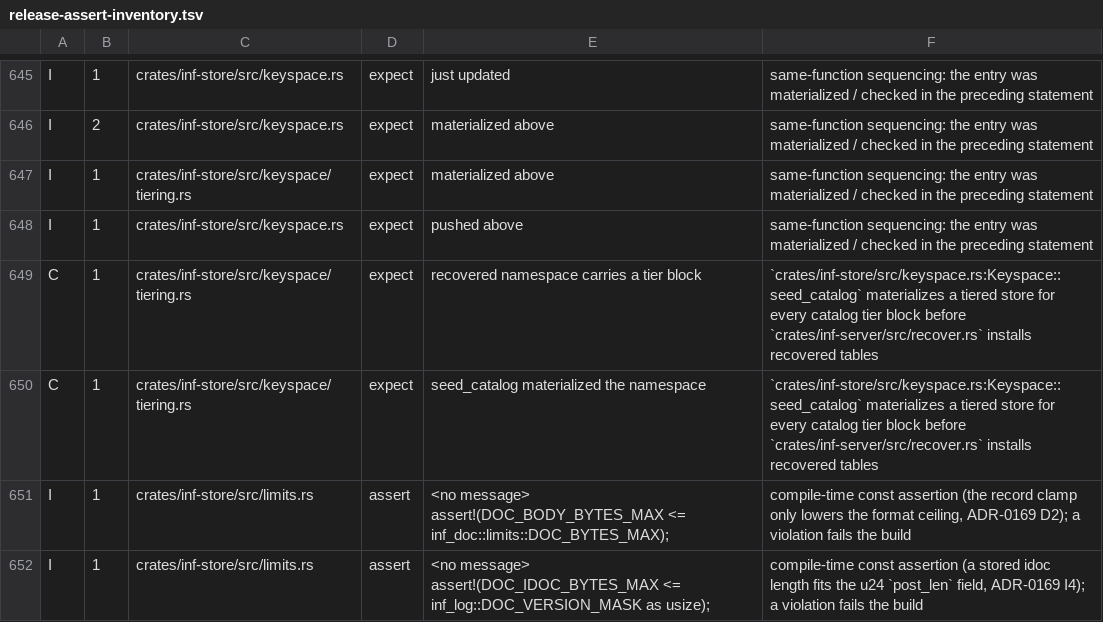
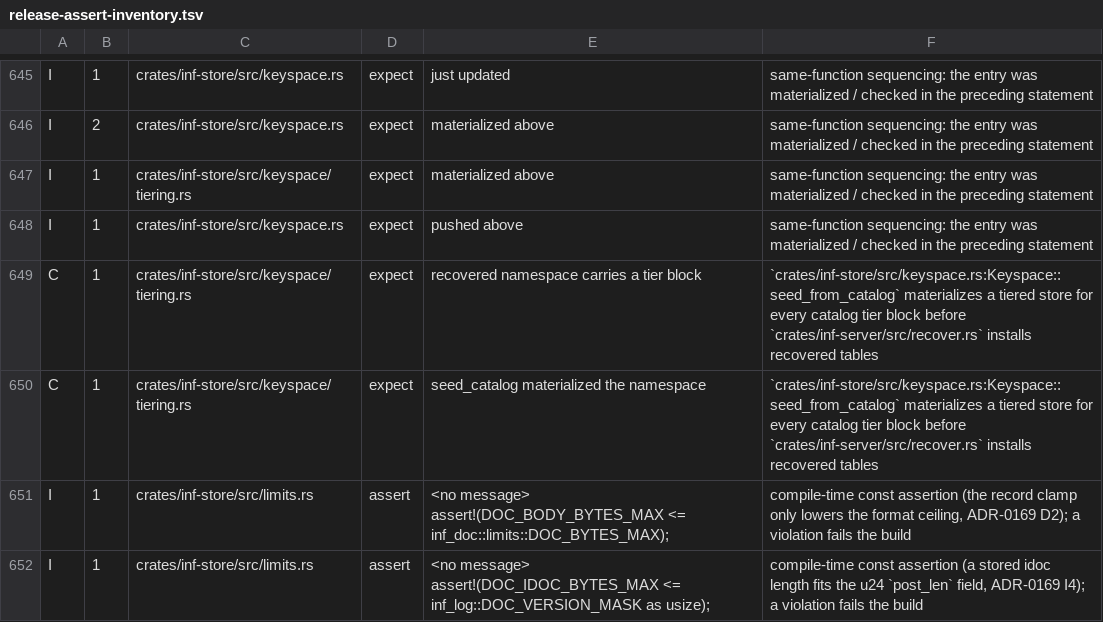
Before and after one commit to kevincaicedo/infinitydb, a TSV file: docs/release-assert-inventory.tsv, drawn as a sheet; only a part is shown, gaps mark what is left out.

Commit message:
store: a cataloged keyspace drops only with a DropPersisted receipt

```diff
--- a/docs/release-assert-inventory.tsv
+++ b/docs/release-assert-inventory.tsv
@@ -648,4 +648,4 @@ I	1	crates/inf-store/src/keyspace/tiering.rs	expect	materialized above	same-func
 I	1	crates/inf-store/src/keyspace.rs	expect	pushed above	same-function sequencing: the entry was materialized / checked in the preceding statement
-C	1	crates/inf-store/src/keyspace/tiering.rs	expect	recovered namespace carries a tier block	`crates/inf-store/src/keyspace.rs:Keyspace::seed_catalog` materializes a tiered store for every catalog tier block before `crates/inf-server/src/recover.rs` installs recovered tables
-C	1	crates/inf-store/src/keyspace/tiering.rs	expect	seed_catalog materialized the namespace	`crates/inf-store/src/keyspace.rs:Keyspace::seed_catalog` materializes a tiered store for every catalog tier block before `crates/inf-server/src/recover.rs` installs recovered tables
+C	1	crates/inf-store/src/keyspace/tiering.rs	expect	recovered namespace carries a tier block	`crates/inf-store/src/keyspace.rs:Keyspace::seed_from_catalog` materializes a tiered store for every catalog tier block before `crates/inf-server/src/recover.rs` installs recovered tables
+C	1	crates/inf-store/src/keyspace/tiering.rs	expect	seed_catalog materialized the namespace	`crates/inf-store/src/keyspace.rs:Keyspace::seed_from_catalog` materializes a tiered store for every catalog tier block before `crates/inf-server/src/recover.rs` installs recovered tables
 I	1	crates/inf-store/src/limits.rs	assert	<no message>  assert!(DOC_BODY_BYTES_MAX <= inf_doc::limits::DOC_BYTES_MAX);	compile-time const assertion (the record clamp only lowers the format ceiling, ADR-0169 D2); a violation fails the build
```
Also changed, not shown: 8 other files.
